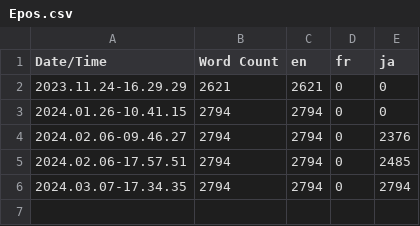
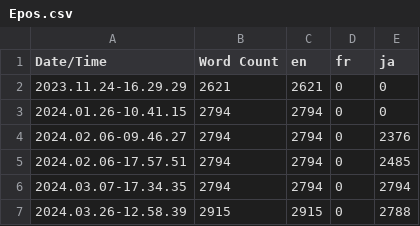
Before and after one commit to Praxinos/Odyssey, a CSV file: Content/Localization/Epos/Epos.csv, drawn as a sheet.

Commit message:
feat: update localization

```diff
--- a/Content/Localization/Epos/Epos.csv
+++ b/Content/Localization/Epos/Epos.csv
@@ -6 +6,2 @@ Date/Time,Word Count,en,fr,ja
 2024.03.07-17.34.35,2794,2794,0,2794
+2024.03.26-12.58.39,2915,2915,0,2788
```
Also changed, not shown: 9 other files.
